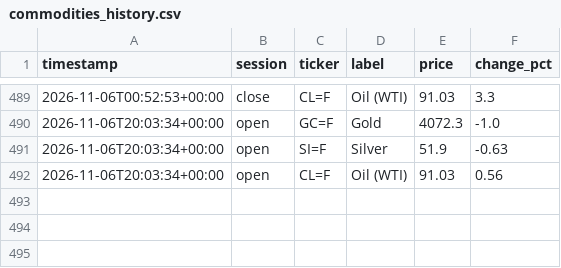
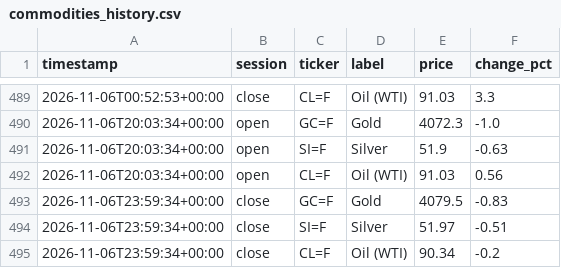
Before and after one commit to ericustayev-dot/Thecolorgreen, a CSV file: commodities_history.csv, drawn as a sheet; only a part is shown, gaps mark what is left out.

```diff
--- a/commodities_history.csv
+++ b/commodities_history.csv
@@ -492 +492,4 @@ timestamp,session,ticker,label,price,change_pct
 2026-11-06T20:03:34+00:00,open,CL=F,Oil (WTI),91.03,0.56
+2026-11-06T23:59:34+00:00,close,GC=F,Gold,4079.5,-0.83
+2026-11-06T23:59:34+00:00,close,SI=F,Silver,51.97,-0.51
+2026-11-06T23:59:34+00:00,close,CL=F,Oil (WTI),90.34,-0.2
```
Also changed, not shown: history.csv, world_news_log.csv.
